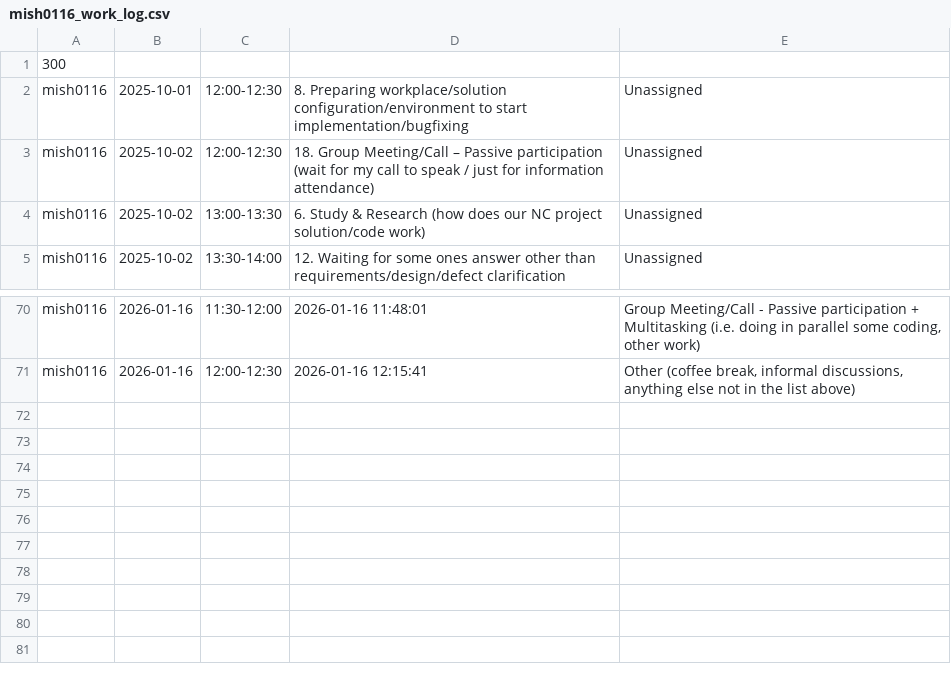
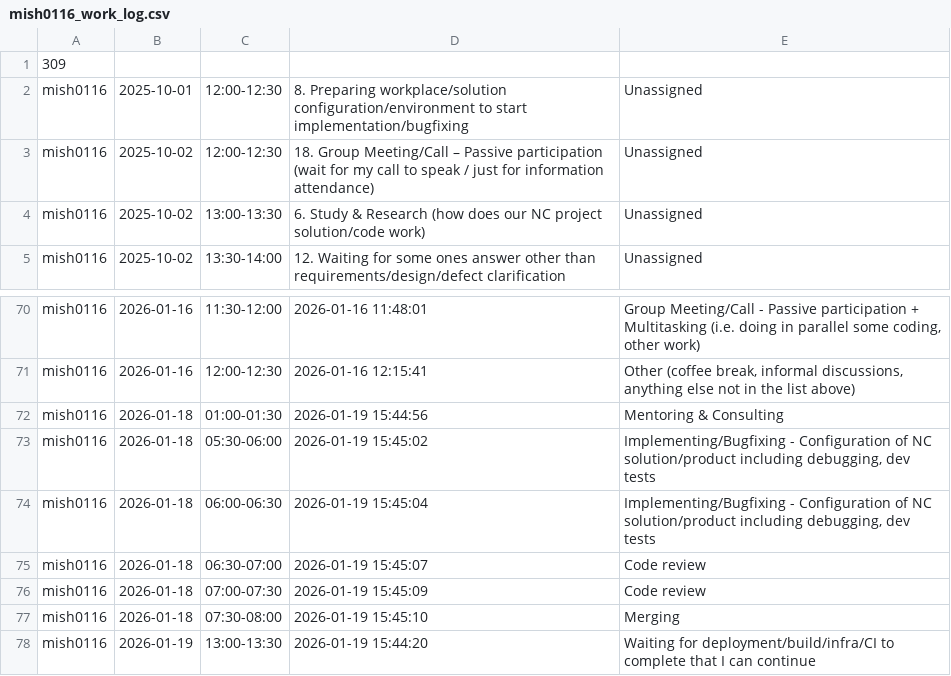
Before and after one commit to ShishalovMV/task-tracker-data, a CSV file: mish0116_work_log.csv, drawn as a sheet; only a part is shown, gaps mark what is left out.

Commit message:
Update mish0116_work_log.csv (version 309)

```diff
--- a/mish0116_work_log.csv
+++ b/mish0116_work_log.csv
@@ -1,2 +1,2 @@
-300
+309
 mish0116|2025-10-01|12:00-12:30|8. Preparing workplace/solution configuration/environment to start implementation/bugfixing|Unassigned
@@ -71 +71,8 @@ mish0116|2026-01-16|11:30-12:00|2026-01-16 11:48:01|Group Meeting/Call - Passive
 mish0116|2026-01-16|12:00-12:30|2026-01-16 12:15:41|Other (coffee break, informal discussions, anything else not in the list above)
+mish0116|2026-01-18|01:00-01:30|2026-01-19 15:44:56|Mentoring & Consulting
+mish0116|2026-01-18|05:30-06:00|2026-01-19 15:45:02|Implementing/Bugfixing - Configuration of NC solution/product including debugging, dev tests
+mish0116|2026-01-18|06:00-06:30|2026-01-19 15:45:04|Implementing/Bugfixing - Configuration of NC solution/product including debugging, dev tests
+mish0116|2026-01-18|06:30-07:00|2026-01-19 15:45:07|Code review
+mish0116|2026-01-18|07:00-07:30|2026-01-19 15:45:09|Code review
+mish0116|2026-01-18|07:30-08:00|2026-01-19 15:45:10|Merging
+mish0116|2026-01-19|13:00-13:30|2026-01-19 15:44:20|Waiting for deployment/build/infra/CI to complete that I can continue
```
